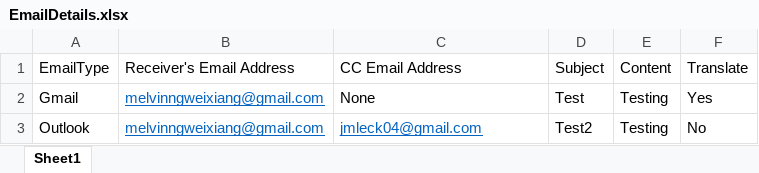
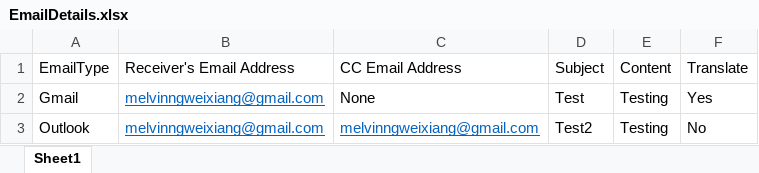
Before and after one commit to JesmondLeck/UiPath-Project, an Excel workbook: EmailDetails.xlsx, sheet Sheet1, drawn as a sheet; values as stored, in another font and other column widths than the file's, no borders; the diff names each change by its address in the sheet, - before the commit and + after, or states it on an @@ line.

Commit message:
Updated email details

```diff
--- a/EmailDetails.xlsx (sheet Sheet1)
+++ b/EmailDetails.xlsx (sheet Sheet1)
-C3 (CC Email Address): jmleck04@gmail.com
+C3 (CC Email Address): melvinngweixiang@gmail.com
```
Also changed, not shown: 12 other files.
